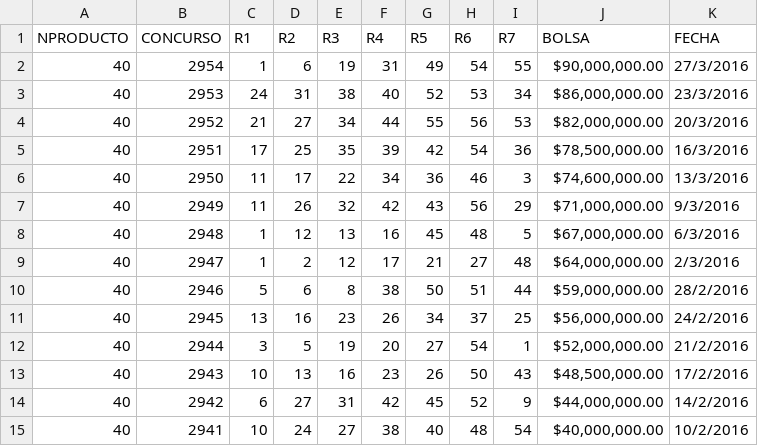
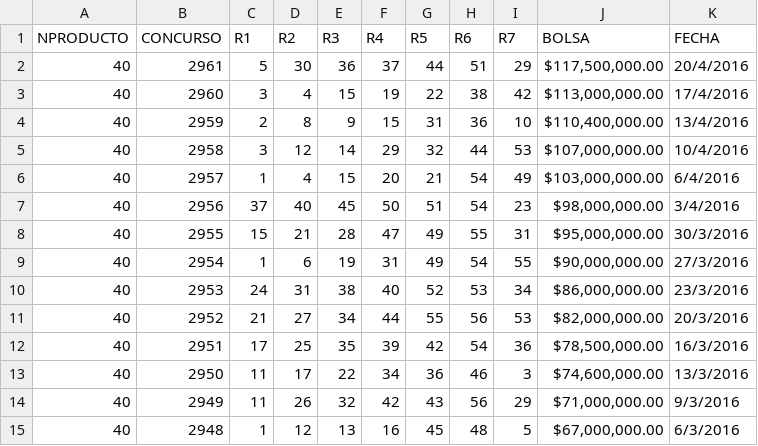
Before and after one commit to rodrigo2000/melate, a CSV file: resources/Melate.csv, drawn as a sheet; only a part is shown; the shorter side is filled out with more unchanged rows.

```diff
--- a/resources/Melate.csv
+++ b/resources/Melate.csv
@@ -1,2 +1,9 @@
 NPRODUCTO,CONCURSO,R1,R2,R3,R4,R5,R6,R7,BOLSA,FECHA
+40,2961,5,30,36,37,44,51,29,"$117,500,000.00",20/4/2016
+40,2960,3,4,15,19,22,38,42,"$113,000,000.00",17/4/2016
+40,2959,2,8,9,15,31,36,10,"$110,400,000.00",13/4/2016
+40,2958,3,12,14,29,32,44,53,"$107,000,000.00",10/4/2016
+40,2957,1,4,15,20,21,54,49,"$103,000,000.00",6/4/2016
+40,2956,37,40,45,50,51,54,23,"$98,000,000.00",3/4/2016
+40,2955,15,21,28,47,49,55,31,"$95,000,000.00",30/3/2016
 40,2954,1,6,19,31,49,54,55,"$90,000,000.00",27/3/2016
```
Also changed, not shown: 1 other file.
